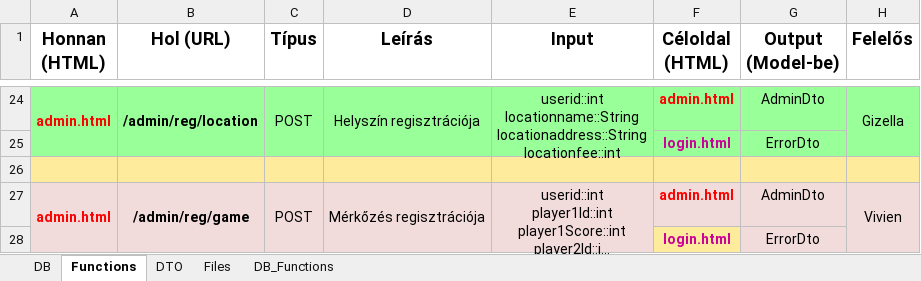
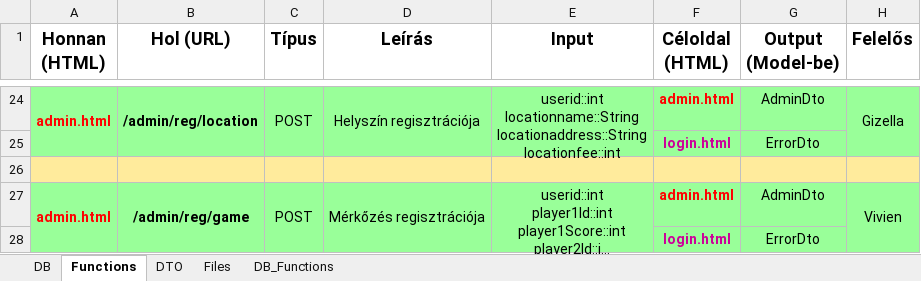
Before and after one commit to ProgramozzTeIs/jht52_squash, an Excel workbook: SquashPlanner.xlsx, sheet Functions, drawn as a sheet; only a part is shown, gaps mark what is left out; long unchanged cells end in …; values as stored, in another font and other column widths than the file's, no borders; the diff names each change by its address in the sheet, - before the commit and + after, or states it on an @@ line.

Commit message:
Game Registration Function

```diff
--- a/SquashPlanner.xlsx (sheet Functions)
+++ b/SquashPlanner.xlsx (sheet Functions)
-A27:H27 fill: #F2DCDB
+A27:H27 fill: #99FF99
-A28:E28 fill: #F2DCDB
+A28:E28 fill: #99FF99
-F28 fill: #FFEB9C
+F28 fill: #99FF99
-G28:H28 fill: #F2DCDB
+G28:H28 fill: #99FF99
```
Also changed, not shown: 4 other files.
